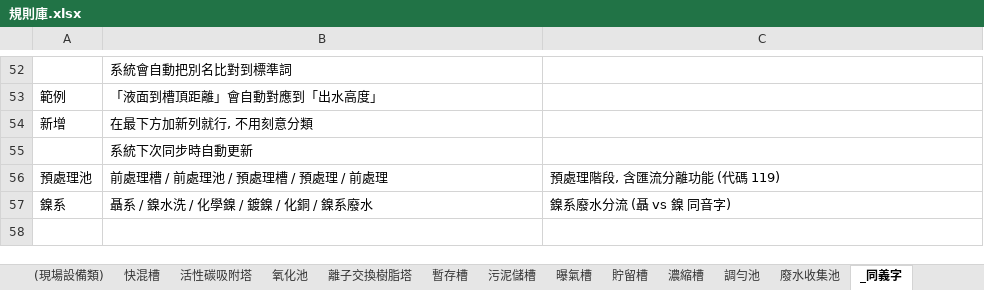
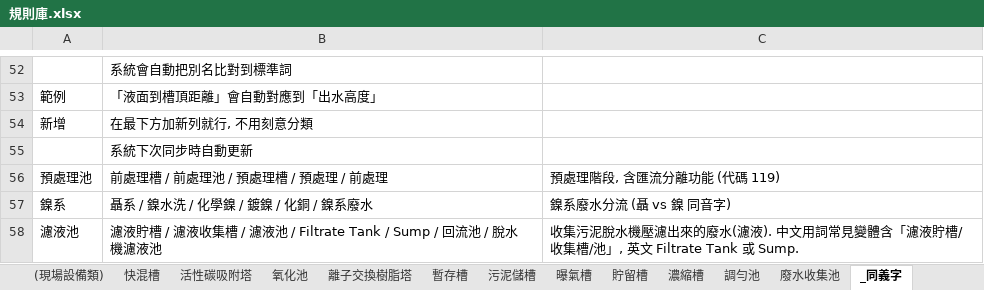
Before and after one commit to jetenv02-lab/water-pollution-review, an Excel workbook: 規則庫.xlsx, sheet _同義字, drawn as a sheet; only a part is shown, gaps mark what is left out; values as stored, in another font and other column widths than the file's, no borders; charts and pictures not drawn; the diff names each change by its address in the sheet, - before the commit and + after, or states it on an @@ line.

```diff
--- a/規則庫.xlsx (sheet _同義字)
+++ b/規則庫.xlsx (sheet _同義字)
+row 58: 濾液池 | 濾液貯槽 / 濾液收集槽 / 濾液池 / Filtrate Tank / Sump / 回流池 / 脫水機濾液池 | 收集污泥脫水機壓濾出來的廢水(濾液). 中文用詞常見變體含「濾液貯槽/收集槽/池」, 英文 Filtrate Tank 或 Sump.
```
Also changed, not shown: sheet _槽體學理, sheet _審查紀錄, sheet _加藥規則.
